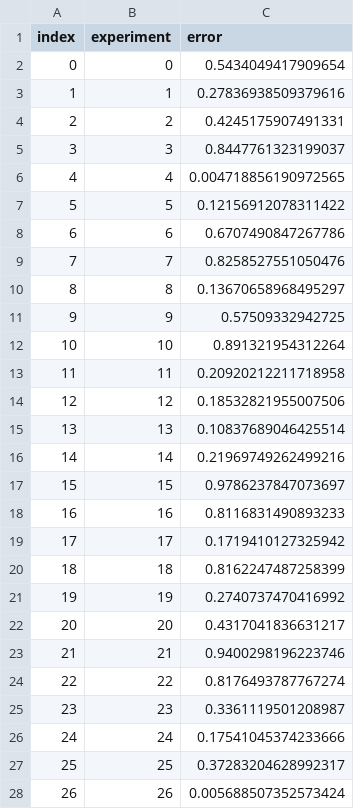
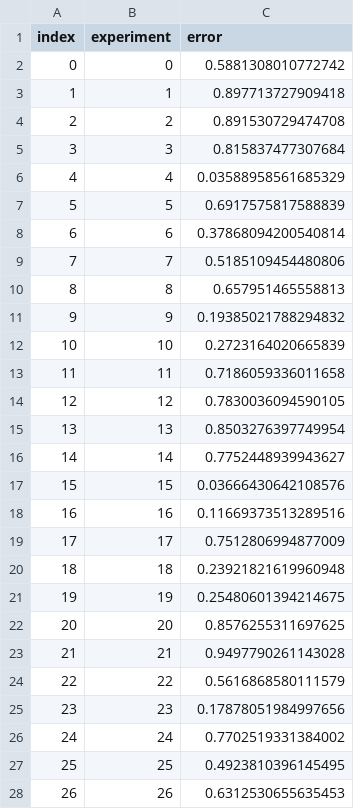
Before and after one commit to JR-1991/dvc-plot-example, a CSV file: nodes/RunExperiment/plot.csv, drawn as a sheet; only a part is shown; the diff covers the shown part only.

```diff
--- a/nodes/RunExperiment/plot.csv
+++ b/nodes/RunExperiment/plot.csv
@@ -1,28 +1,28 @@
 index,experiment,error
-0,0,0.5434049417909654
-1,1,0.27836938509379616
-2,2,0.4245175907491331
-3,3,0.8447761323199037
-4,4,0.004718856190972565
-5,5,0.12156912078311422
-6,6,0.6707490847267786
-7,7,0.8258527551050476
-8,8,0.13670658968495297
-9,9,0.57509332942725
-10,10,0.891321954312264
-11,11,0.20920212211718958
-12,12,0.18532821955007506
-13,13,0.10837689046425514
-14,14,0.21969749262499216
-15,15,0.9786237847073697
-16,16,0.8116831490893233
-17,17,0.1719410127325942
-18,18,0.8162247487258399
-19,19,0.2740737470416992
-20,20,0.4317041836631217
-21,21,0.9400298196223746
-22,22,0.8176493787767274
-23,23,0.3361119501208987
-24,24,0.17541045374233666
-25,25,0.37283204628992317
-26,26,0.005688507352573424
+0,0,0.5881308010772742
+1,1,0.897713727909418
+2,2,0.891530729474708
+3,3,0.815837477307684
+4,4,0.03588958561685329
+5,5,0.6917575817588839
+6,6,0.37868094200540814
+7,7,0.5185109454480806
+8,8,0.657951465558813
+9,9,0.19385021788294832
+10,10,0.2723164020665839
+11,11,0.7186059336011658
+12,12,0.7830036094590105
+13,13,0.8503276397749954
+14,14,0.7752448939943627
+15,15,0.03666430642108576
+16,16,0.11669373513289516
+17,17,0.7512806994877009
+18,18,0.23921821619960948
+19,19,0.25480601394214675
+20,20,0.8576255311697625
+21,21,0.9497790261143028
+22,22,0.5616868580111579
+23,23,0.17878051984997656
+24,24,0.7702519331384002
+25,25,0.4923810396145495
+26,26,0.6312530655635453
```
Also changed, not shown: 10 removed rows and 3 edited cells elsewhere in this file, 2 other files.
